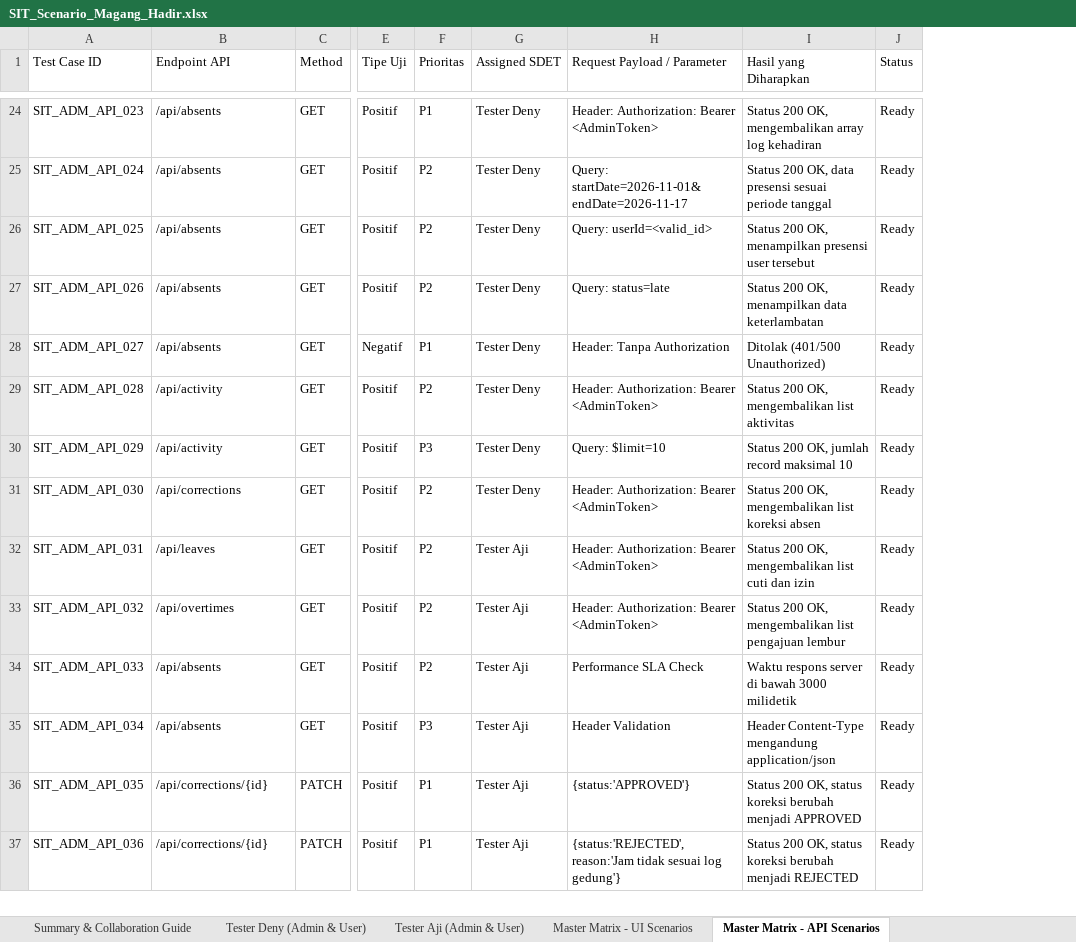
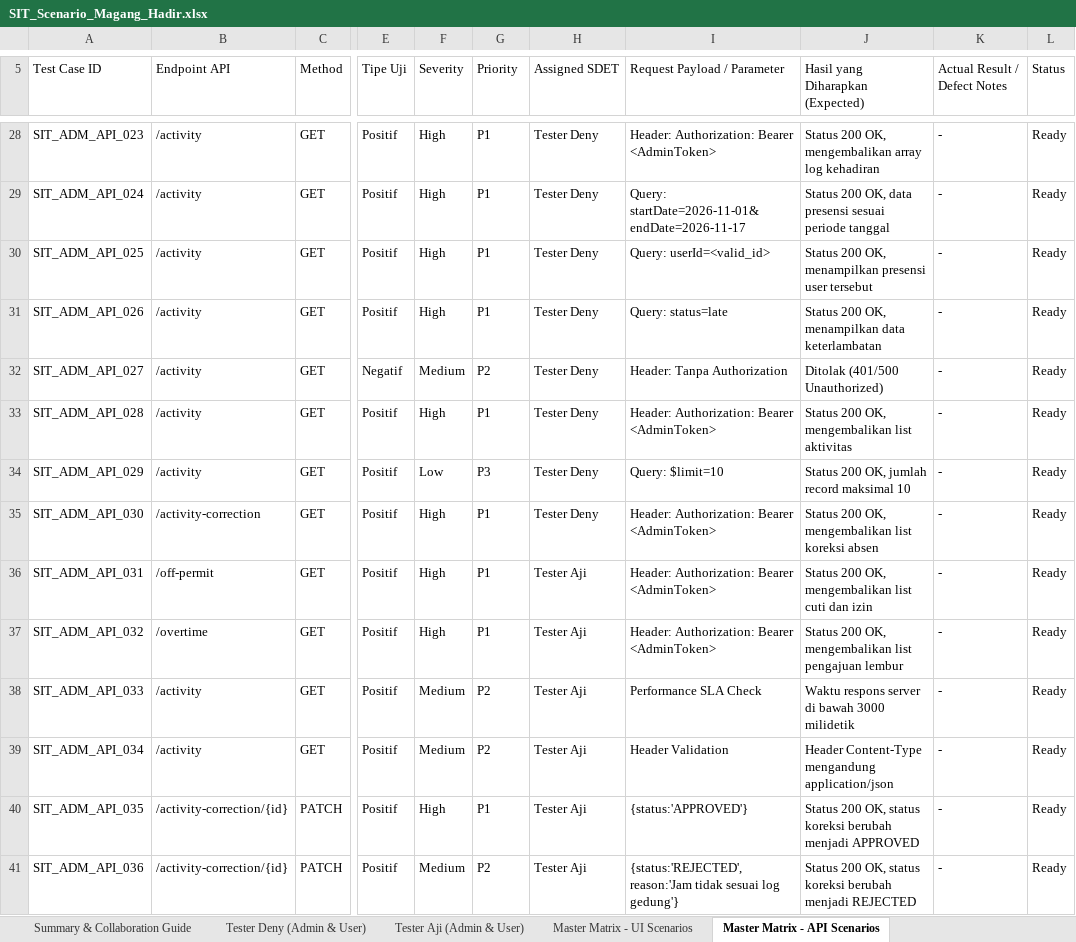
Before and after one commit to DenyIM/aji-deny-final-project-juaracoding-user, an Excel workbook: docs/SIT_Scenario_Magang_Hadir.xlsx, sheet Master Matrix - API Scenarios, drawn as a sheet; only a part is shown, gaps mark what is left out; values as stored, in another font and other column widths than the file's, no cell formats; addresses are those after the commit; the diff covers the shown part only; the diff names each change by its address in the sheet, - before the commit and + after, or states it on an @@ line.

```diff
--- a/docs/SIT_Scenario_Magang_Hadir.xlsx (sheet Master Matrix - API Scenarios)
+++ b/docs/SIT_Scenario_Magang_Hadir.xlsx (sheet Master Matrix - API Scenarios)
+column F (Severity), rows 28-41: High | High | High | High | Medium | High | Low | High | High | High | Medium | Medium | High | Medium
+column K (Actual Result / Defect Notes), rows 28-41: all -
-G5: Prioritas
+G5: Priority
-J5: Hasil yang Diharapkan
+J5: Hasil yang Diharapkan (Expected)
-B28:B32 (Endpoint API): /api/absents
+B28:B32 (Endpoint API): /activity
-G29:G31 (Priority): P2
+G29:G31 (Priority): P1
-G32 (Priority): P1
+G32 (Priority): P2
-B33:B34 (Endpoint API): /api/activity
+B33:B34 (Endpoint API): /activity
-G33 (Priority): P2
+G33 (Priority): P1
-B35 (Endpoint API): /api/corrections
+B35 (Endpoint API): /activity-correction
-G35:G37 (Priority): P2
+G35:G37 (Priority): P1
-B36 (Endpoint API): /api/leaves
+B36 (Endpoint API): /off-permit
-B37 (Endpoint API): /api/overtimes
+B37 (Endpoint API): /overtime
-B38:B39 (Endpoint API): /api/absents
+B38:B39 (Endpoint API): /activity
-G39 (Priority): P3
+G39 (Priority): P2
-B40:B41 (Endpoint API): /api/corrections/{id}
+B40:B41 (Endpoint API): /activity-correction/{id}
-G41 (Priority): P1
+G41 (Priority): P2
```
Also changed, not shown: 7 added rows and 163 edited cells elsewhere in this sheet, sheet Tester Aji (Admin & User), sheet Master Matrix - UI Scenarios, sheet Tester Deny (Admin & User), sheet Summary & Collaboration Guide, cell formats, 10 other files.
